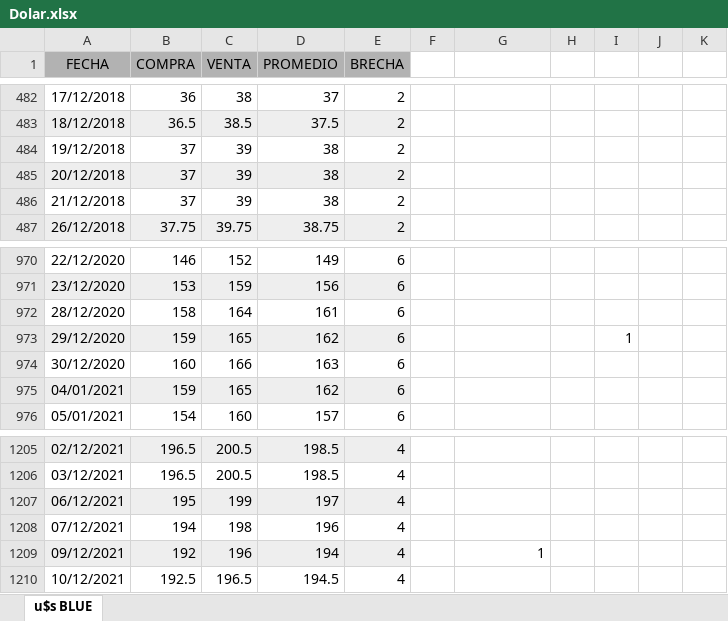
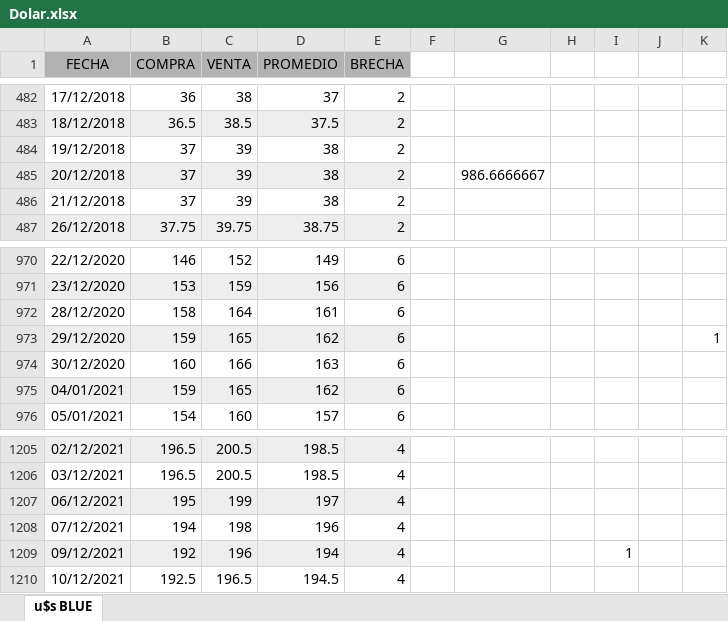
Before and after one commit to wgekko/app-caos-fractal, an Excel workbook: data/Dolar.xlsx, sheet u$s BLUE, drawn as a sheet; only a part is shown, gaps mark what is left out; values as stored, in another font and other column widths than the file's, no borders; charts and pictures not drawn; the diff covers the shown part only; the diff names each change by its address in the sheet, - before the commit and + after, or states it on an @@ line.

```diff
--- a/data/Dolar.xlsx (sheet u$s BLUE)
+++ b/data/Dolar.xlsx (sheet u$s BLUE)
-G485: (empty)
+G485: 986.6666667
-I973: 1
+I973: (empty)
-K973: (empty)
+K973: 1
-G1209: 1
+G1209: (empty)
-I1209: (empty)
+I1209: 1
```
Also changed, not shown: 41 added rows and 3 edited cells elsewhere in this sheet, charts or pictures, data/Dolar-2.xlsx, data/dolar-ipc.xlsx, 1 other file.
